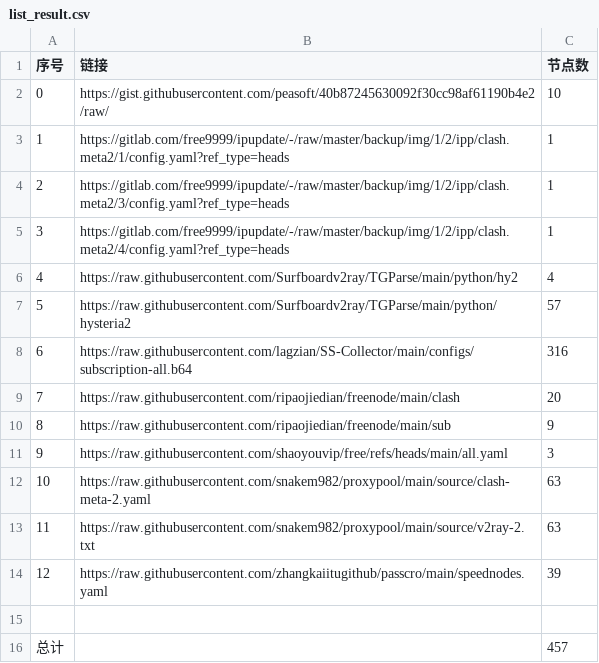
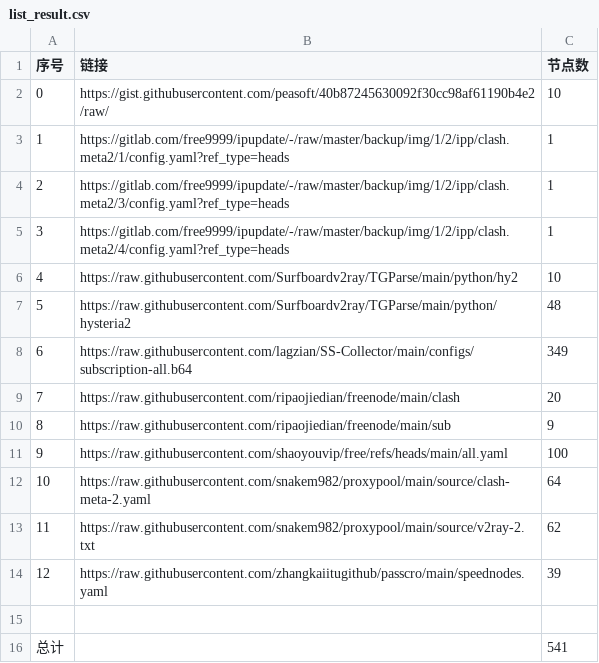
Before and after one commit to ghler/AutoMergePublicNodes, a CSV file: list_result.csv, drawn as a sheet.

```diff
--- a/list_result.csv
+++ b/list_result.csv
@@ -5,12 +5,12 @@
 3,https://gitlab.com/free9999/ipupdate/-/raw/master/backup/img/1/2/ipp/clash.meta2/4/config.yaml?ref_type=heads,1
-4,https://raw.githubusercontent.com/Surfboardv2ray/TGParse/main/python/hy2,4
-5,https://raw.githubusercontent.com/Surfboardv2ray/TGParse/main/python/hysteria2,57
-6,https://raw.githubusercontent.com/lagzian/SS-Collector/main/configs/subscription-all.b64,316
+4,https://raw.githubusercontent.com/Surfboardv2ray/TGParse/main/python/hy2,10
+5,https://raw.githubusercontent.com/Surfboardv2ray/TGParse/main/python/hysteria2,48
+6,https://raw.githubusercontent.com/lagzian/SS-Collector/main/configs/subscription-all.b64,349
 7,https://raw.githubusercontent.com/ripaojiedian/freenode/main/clash,20
 8,https://raw.githubusercontent.com/ripaojiedian/freenode/main/sub,9
-9,https://raw.githubusercontent.com/shaoyouvip/free/refs/heads/main/all.yaml,3
-10,https://raw.githubusercontent.com/snakem982/proxypool/main/source/clash-meta-2.yaml,63
-11,https://raw.githubusercontent.com/snakem982/proxypool/main/source/v2ray-2.txt,63
+9,https://raw.githubusercontent.com/shaoyouvip/free/refs/heads/main/all.yaml,100
+10,https://raw.githubusercontent.com/snakem982/proxypool/main/source/clash-meta-2.yaml,64
+11,https://raw.githubusercontent.com/snakem982/proxypool/main/source/v2ray-2.txt,62
 12,https://raw.githubusercontent.com/zhangkaiitugithub/passcro/main/speednodes.yaml,39
 
-总计,,457
+总计,,541
```
Also changed, not shown: 33 other files.
